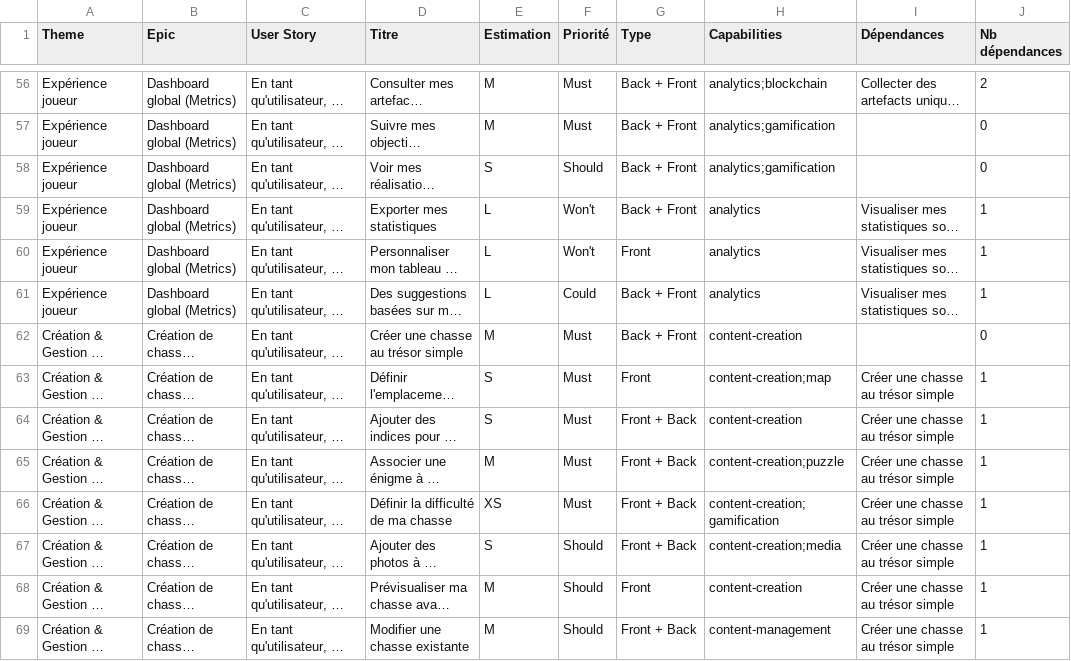
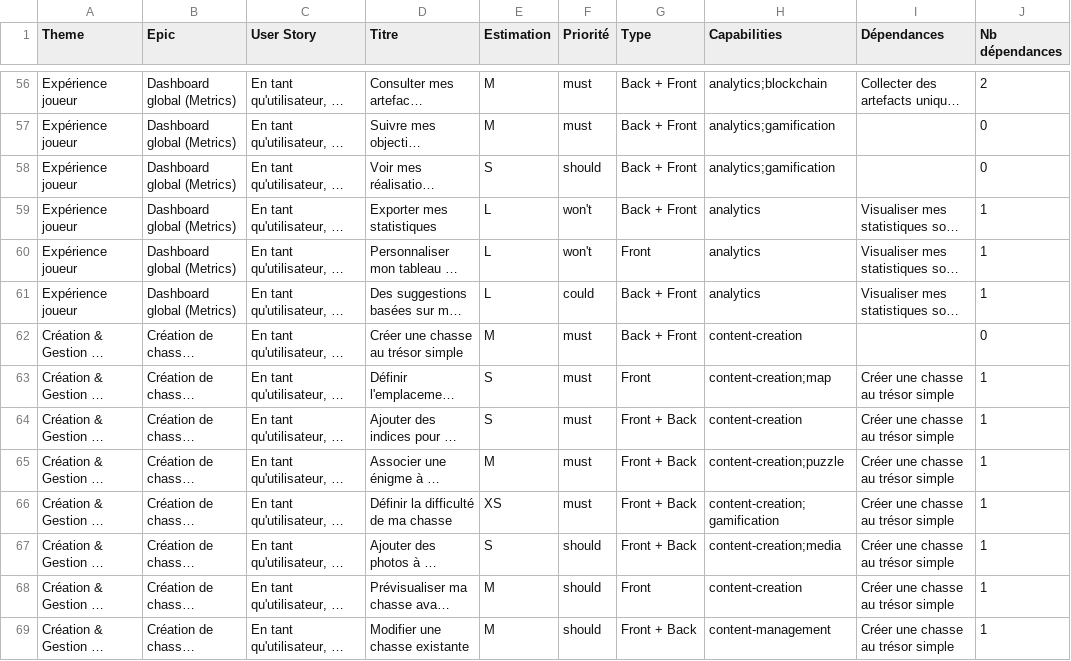
Before and after one commit to leobrival/lootopia, a CSV file: backlog.csv, drawn as a sheet; only a part is shown, gaps mark what is left out; long unchanged cells end in …; the diff covers the shown part only; the diff names each change by its address in the sheet, - before the commit and + after, or states it on an @@ line.

```diff
--- a/backlog.csv
+++ b/backlog.csv
-F56:F57 (Priorité): Must
+F56:F57 (Priorité): must
-F58 (Priorité): Should
+F58 (Priorité): should
-F59:F60 (Priorité): Won't
+F59:F60 (Priorité): won't
-F61 (Priorité): Could
+F61 (Priorité): could
-F62:F66 (Priorité): Must
+F62:F66 (Priorité): must
-F67:F69 (Priorité): Should
+F67:F69 (Priorité): should
```
Also changed, not shown: 177 edited cells elsewhere in this file, sprint-planning.csv, 12 other files.
